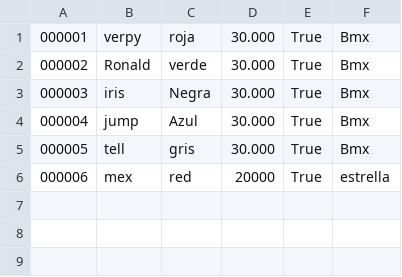
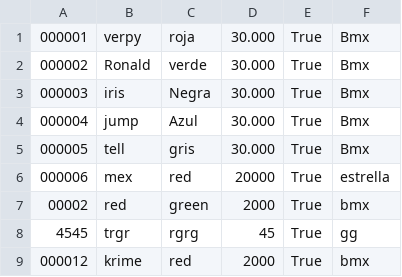
Before and after one commit to NeroRT56/Sistema_de_alquiler_de_bicicletas, a CSV file: sistema de alquiler de bicicletas/sistema de alquiler de bicicletas/data/catalogo-Bicicletas.csv, drawn as a sheet.

```diff
--- a/sistema de alquiler de bicicletas/sistema de alquiler de bicicletas/data/catalogo-Bicicletas.csv
+++ b/sistema de alquiler de bicicletas/sistema de alquiler de bicicletas/data/catalogo-Bicicletas.csv
@@ -6 +6,4 @@
 000006;mex;red;20000;True;estrella
+00002;red;green;2000;True;bmx
+4545;trgr;rgrg;45;True;gg
+000012;krime;red;2000;True;bmx
```
Also changed, not shown: sistema de alquiler de bicicletas/sistema de alquiler de bicicletas/data/Catalogo-Usuarioss.csv, sistema de alquiler de bicicletas/sistema de alquiler de bicicletas/data/catalogo-Rentas.csv, 1 other file.
